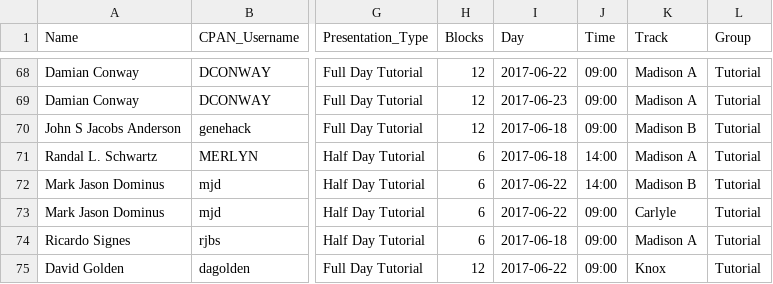
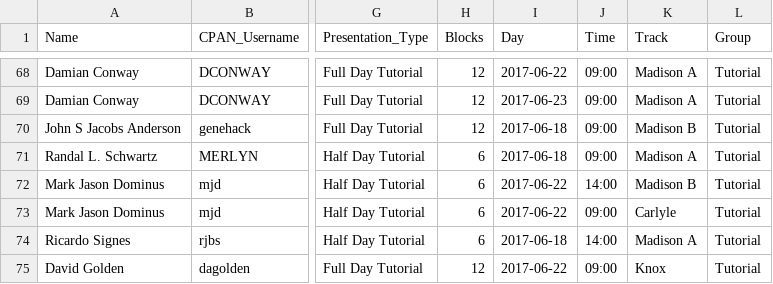
Before and after one commit to dcbpw/tpc-2017-dc, a CSV file: docs/tpc-2017-dc/talks/talks.csv, drawn as a sheet; only a part is shown, gaps mark what is left out; the diff names each change by its address in the sheet, - before the commit and + after, or states it on an @@ line.

Commit message:
Clarify some times for tutorials

```diff
--- a/docs/tpc-2017-dc/talks/talks.csv
+++ b/docs/tpc-2017-dc/talks/talks.csv
-J71 (Time): 14:00
+J71 (Time): 09:00
-J74 (Time): 09:00
+J74 (Time): 14:00
```
Also changed, not shown: src/tpc-2017-dc/talks/talks.csv, 2 other files.
